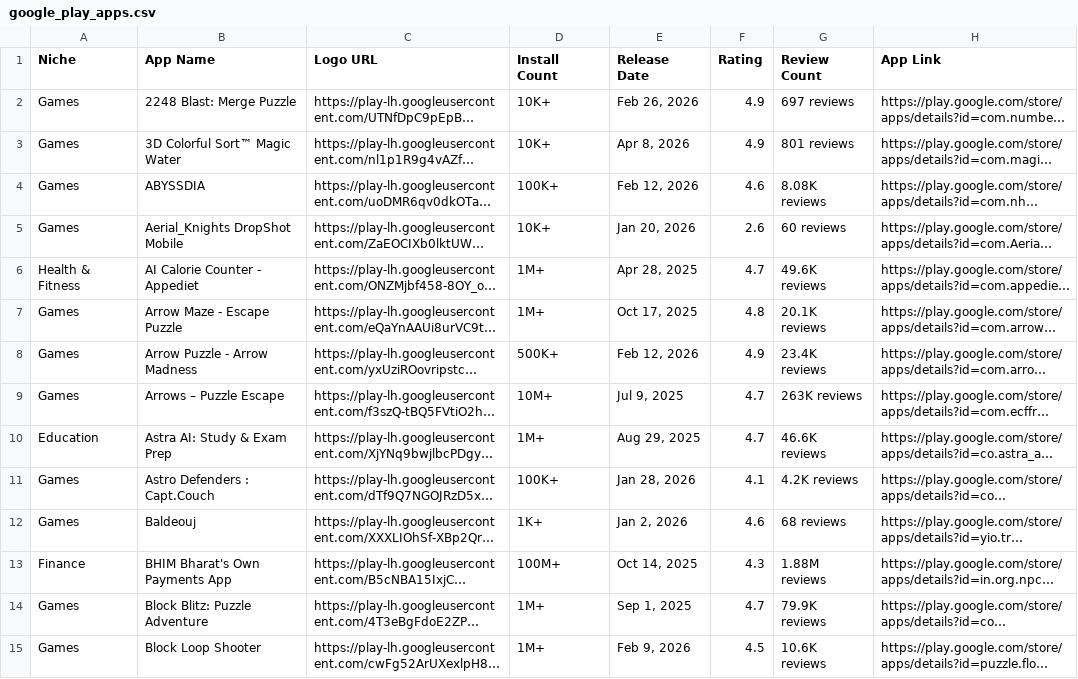
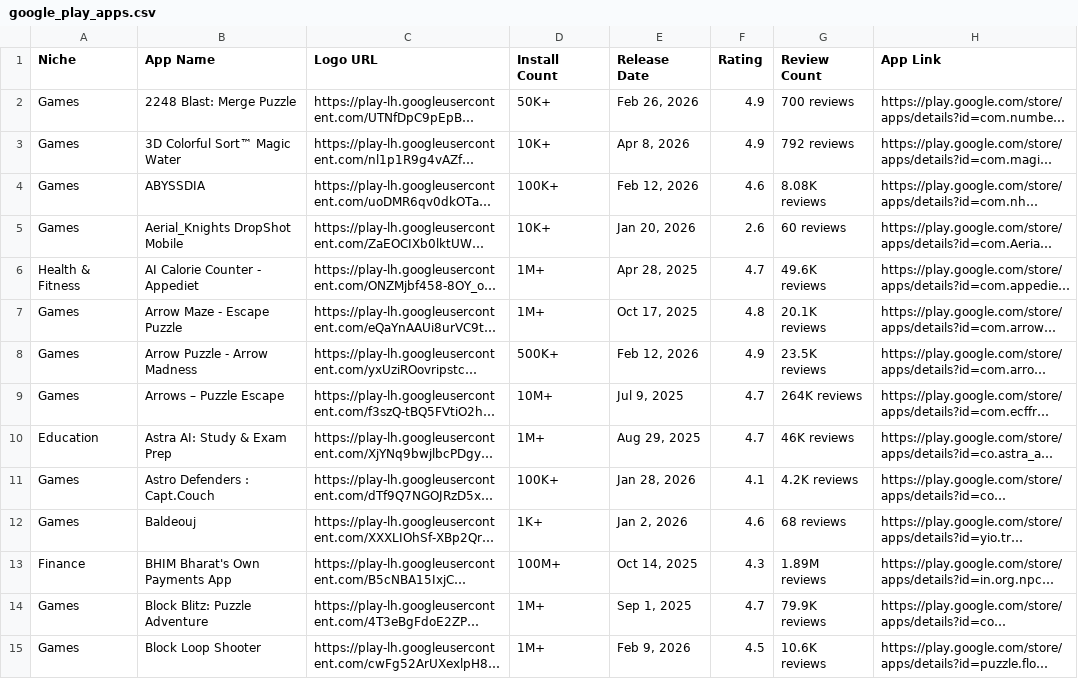
Before and after one commit to zakariaferzazi/automations_saso, a CSV file: google_play_apps.csv, drawn as a sheet; only a part is shown; long unchanged cells end in …; the diff covers the shown part only; the diff names each change by its address in the sheet, - before the commit and + after, or states it on an @@ line.

```diff
--- a/google_play_apps.csv
+++ b/google_play_apps.csv
-D2 (Install Count): 10K+
+D2 (Install Count): 50K+
-G2 (Review Count): 697 reviews
+G2 (Review Count): 700 reviews
-G3 (Review Count): 801 reviews
+G3 (Review Count): 792 reviews
-G8 (Review Count): 23.4K reviews
+G8 (Review Count): 23.5K reviews
-G9 (Review Count): 263K reviews
+G9 (Review Count): 264K reviews
-G10 (Review Count): 46.6K reviews
+G10 (Review Count): 46K reviews
-G13 (Review Count): 1.88M reviews
+G13 (Review Count): 1.89M reviews
```
Also changed, not shown: 11 edited cells elsewhere in this file.
